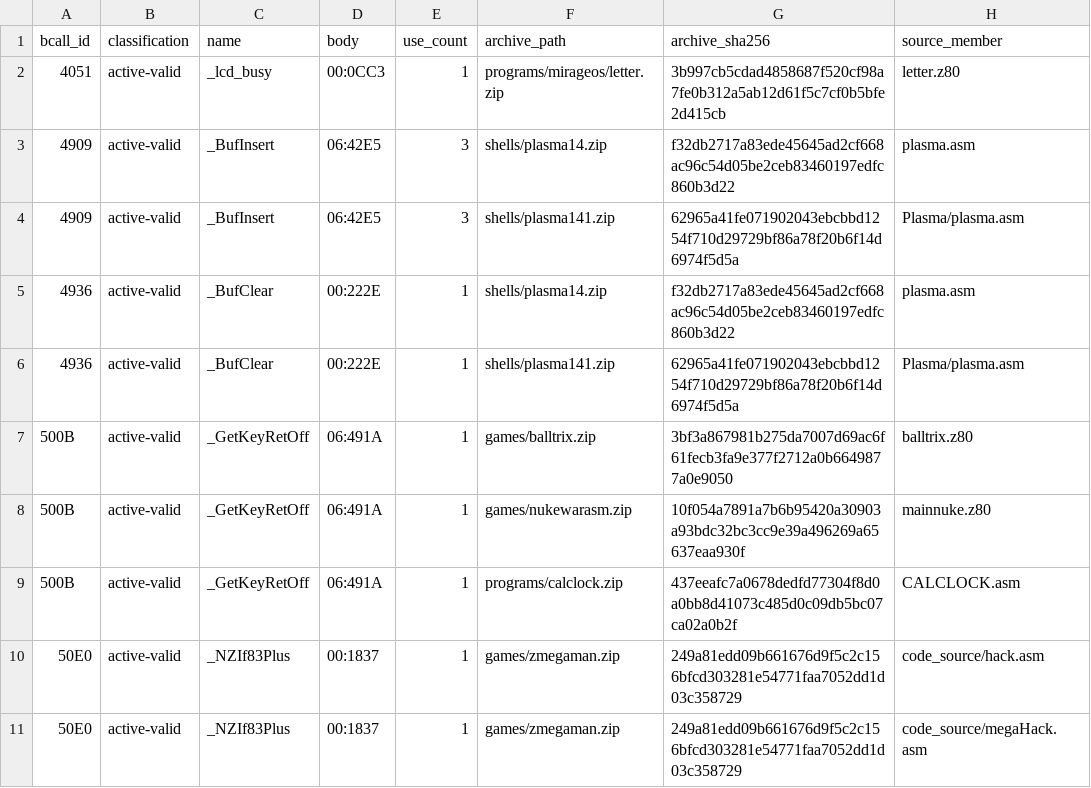
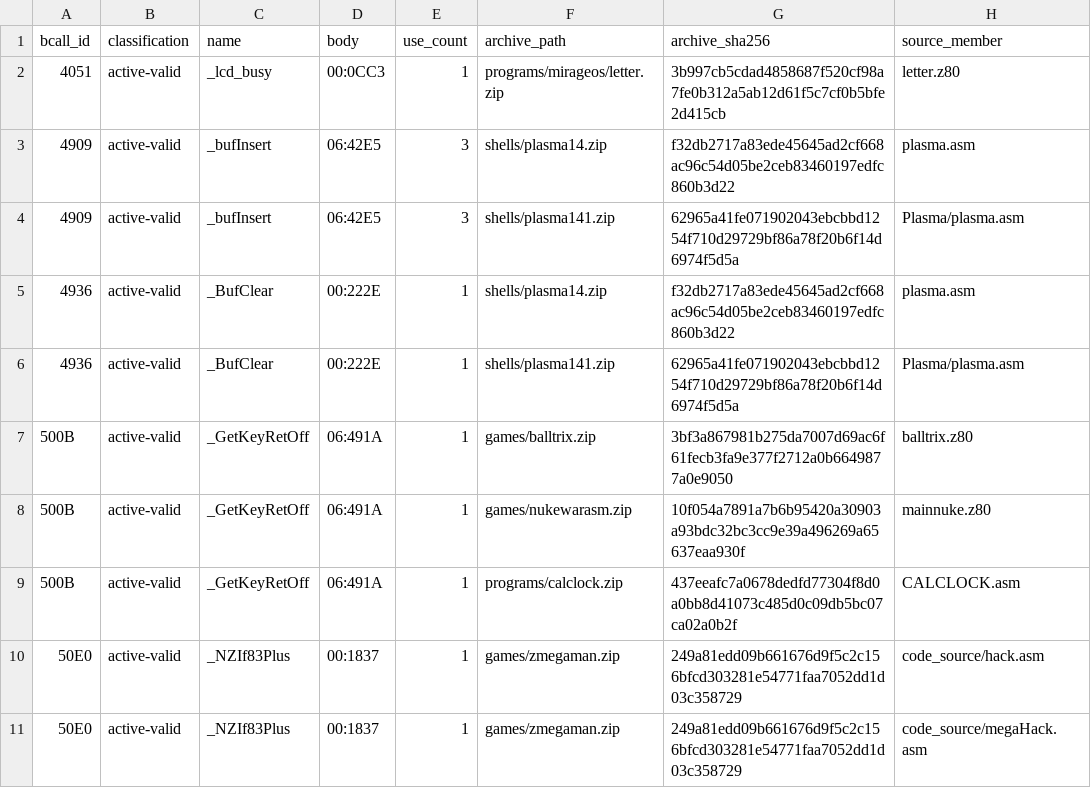
Before and after one commit to siraben/ti84p-re, a CSV file: tools/data/community-symbolic-bcall-triage.csv, drawn as a sheet; only a part is shown; the diff names each change by its address in the sheet, - before the commit and + after, or states it on an @@ line.

```diff
--- a/tools/data/community-symbolic-bcall-triage.csv
+++ b/tools/data/community-symbolic-bcall-triage.csv
-C3:C4 (name): _BufInsert
+C3:C4 (name): _bufInsert
```
Also changed, not shown: tools/data/community-custom-error.csv, tools/data/community-vat-dynamic-observations.csv, 30 other files.
